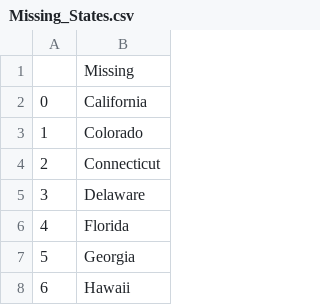
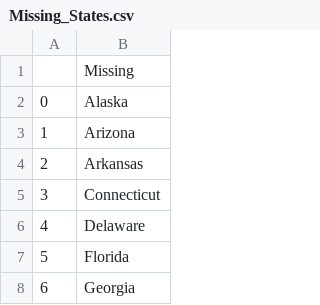
Before and after one commit to wvbwagner/Python-Bootcamp, a CSV file: days/day25/us-states-game-start/Missing_States.csv, drawn as a sheet; only a part is shown; the shorter side is filled out with more unchanged rows; addresses are those after the commit; the diff names each change by its address in the sheet, - before the commit and + after, or states it on an @@ line.

Commit message:
v2 de us-states-game.py, usando list comprehension

```diff
--- a/days/day25/us-states-game-start/Missing_States.csv
+++ b/days/day25/us-states-game-start/Missing_States.csv
-B2: California
+B2: Alaska
-B3: Colorado
+B3: Arizona
+row 4: 2 | Arkansas
@@ column A renumbered from row 5 down @@
```
Also changed, not shown: 1 other file.
